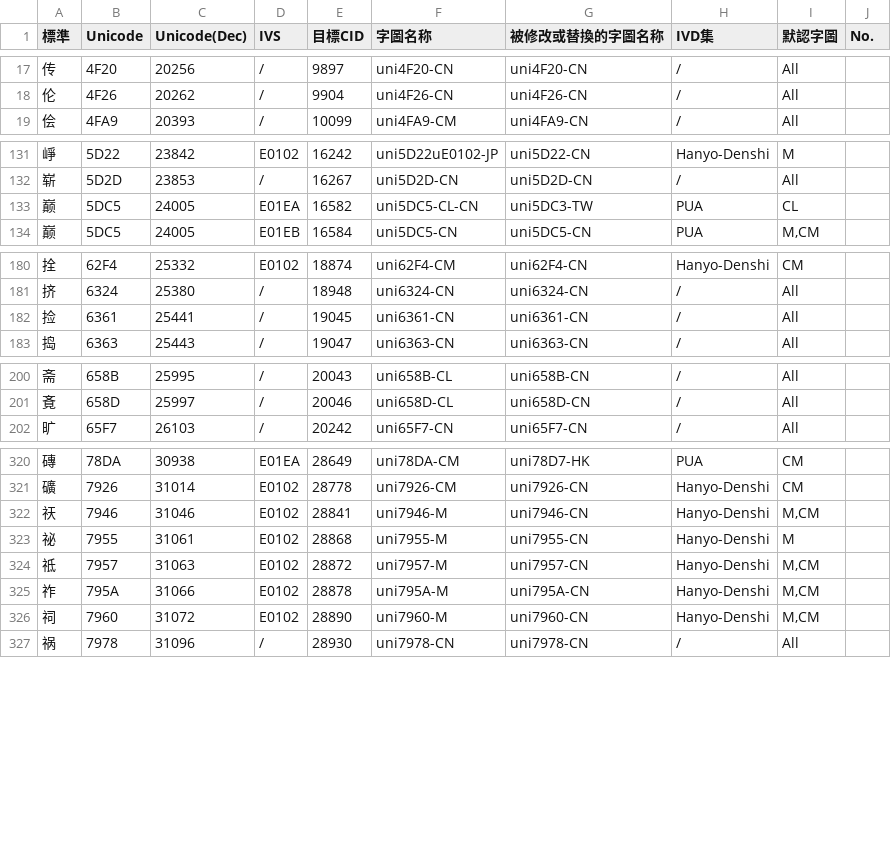
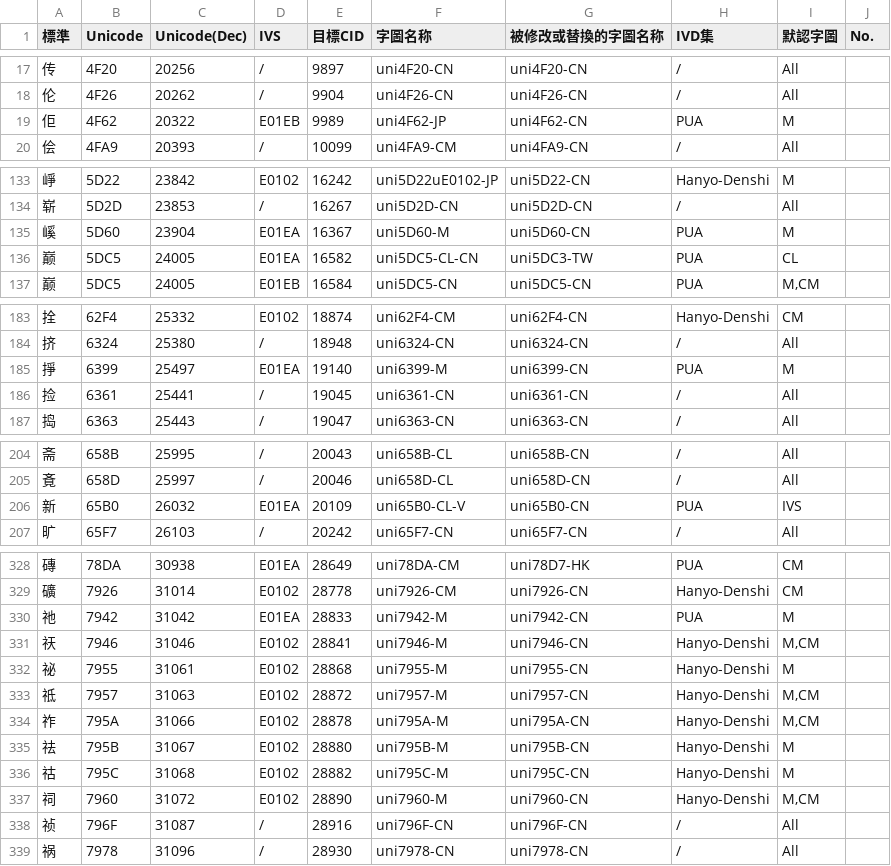
Before and after one commit to ChiuMing-Neko/ChiuKongGothic, a CSV file: Other/new_glyphs.csv, drawn as a sheet; only a part is shown, gaps mark what is left out; the diff covers the shown part only.

```diff
--- a/Other/new_glyphs.csv
+++ b/Other/new_glyphs.csv
@@ -18,2 +18,3 @@
 伦,4F26,20262,/,9904,uni4F26-CN,uni4F26-CN,/,All,
+佢,4F62,20322,E01EB,9989,uni4F62-JP,uni4F62-CN,PUA,M,
 侩,4FA9,20393,/,10099,uni4FA9-CM,uni4FA9-CN,/,All,
@@ -132,2 +134,3 @@
 崭,5D2D,23853,/,16267,uni5D2D-CN,uni5D2D-CN,/,All,
+嵠,5D60,23904,E01EA,16367,uni5D60-M,uni5D60-CN,PUA,M,
 巅,5DC5,24005,E01EA,16582,uni5DC5-CL-CN,uni5DC3-TW,PUA,CL,
@@ -181,2 +184,3 @@
 挤,6324,25380,/,18948,uni6324-CN,uni6324-CN,/,All,
+掙,6399,25497,E01EA,19140,uni6399-M,uni6399-CN,PUA,M,
 捡,6361,25441,/,19045,uni6361-CN,uni6361-CN,/,All,
@@ -201,2 +205,3 @@
 斍,658D,25997,/,20046,uni658D-CL,uni658D-CN,/,All,
+新,65B0,26032,E01EA,20109,uni65B0-CL-V,uni65B0-CN,PUA,IVS,
 旷,65F7,26103,/,20242,uni65F7-CN,uni65F7-CN,/,All,
@@ -321,2 +329,3 @@
 礦,7926,31014,E0102,28778,uni7926-CM,uni7926-CN,Hanyo-Denshi,CM,
+祂,7942,31042,E01EA,28833,uni7942-M,uni7942-CN,PUA,M,
 祆,7946,31046,E0102,28841,uni7946-M,uni7946-CN,Hanyo-Denshi,"M,CM",
@@ -325,3 +334,6 @@
 祚,795A,31066,E0102,28878,uni795A-M,uni795A-CN,Hanyo-Denshi,"M,CM",
+祛,795B,31067,E0102,28880,uni795B-M,uni795B-CN,Hanyo-Denshi,M,
+祜,795C,31068,E0102,28882,uni795C-M,uni795C-CN,Hanyo-Denshi,M,
 祠,7960,31072,E0102,28890,uni7960-M,uni7960-CN,Hanyo-Denshi,"M,CM",
+祯,796F,31087,/,28916,uni796F-CN,uni796F-CN,/,All,
 祸,7978,31096,/,28930,uni7978-CN,uni7978-CN,/,All,
```
Also changed, not shown: 8 added rows and 2 edited cells elsewhere in this file, Other/CMap-Overwritten.csv, Other/CMap-Overwritten_M.csv, 27 other files.
